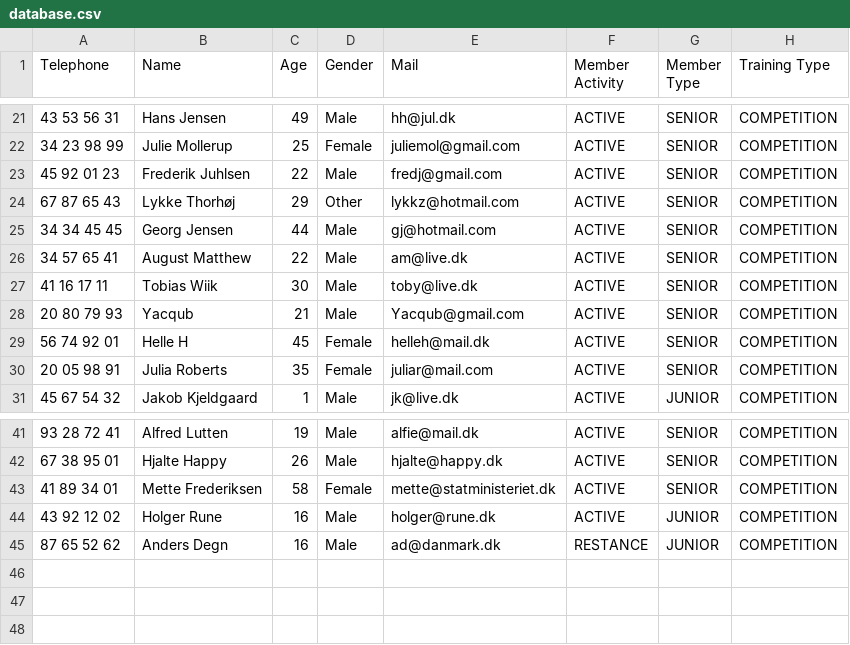
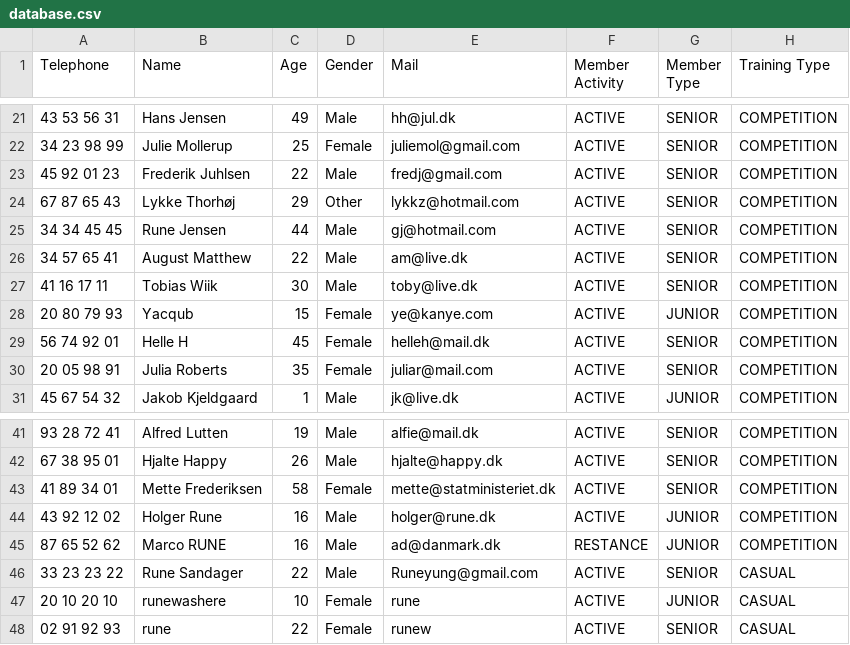
Before and after one commit to Runejy/Delfinen, a CSV file: src/Files/database.csv, drawn as a sheet; only a part is shown, gaps mark what is left out.

```diff
--- a/src/Files/database.csv
+++ b/src/Files/database.csv
@@ -24,6 +24,6 @@ Telephone,Name,Age,Gender,Mail,Member Activity,Member Type,Training Type
 67 87 65 43,Lykke Thorhøj,29,Other,lykkz@hotmail.com,ACTIVE,SENIOR,COMPETITION
-34 34 45 45,Georg Jensen,44,Male,gj@hotmail.com,ACTIVE,SENIOR,COMPETITION
+34 34 45 45,Rune Jensen,44,Male,gj@hotmail.com,ACTIVE,SENIOR,COMPETITION
 34 57 65 41,August Matthew,22,Male,am@live.dk,ACTIVE,SENIOR,COMPETITION
 41 16 17 11,Tobias Wiik,30,Male,toby@live.dk,ACTIVE,SENIOR,COMPETITION
-20 80 79 93,Yacqub,21,Male,Yacqub@gmail.com,ACTIVE,SENIOR,COMPETITION
+20 80 79 93,Yacqub,15,Female,ye@kanye.com,ACTIVE,JUNIOR,COMPETITION
 56 74 92 01,Helle H,45,Female,helleh@mail.dk,ACTIVE,SENIOR,COMPETITION
@@ -44,2 +44,5 @@ Telephone,Name,Age,Gender,Mail,Member Activity,Member Type,Training Type
 43 92 12 02,Holger Rune,16,Male,holger@rune.dk,ACTIVE,JUNIOR,COMPETITION
-87 65 52 62,Anders Degn,16,Male,ad@danmark.dk,RESTANCE,JUNIOR,COMPETITION
+87 65 52 62,Marco RUNE,16,Male,ad@danmark.dk,RESTANCE,JUNIOR,COMPETITION
+33 23 23 22,Rune Sandager,22,Male,Runeyung@gmail.com,ACTIVE,SENIOR,CASUAL
+20 10 20 10,runewashere,10,Female,rune,ACTIVE,JUNIOR,CASUAL
+02 91 92 93,rune,22,Female,runew,ACTIVE,SENIOR,CASUAL
```
Also changed, not shown: 3 other files.
